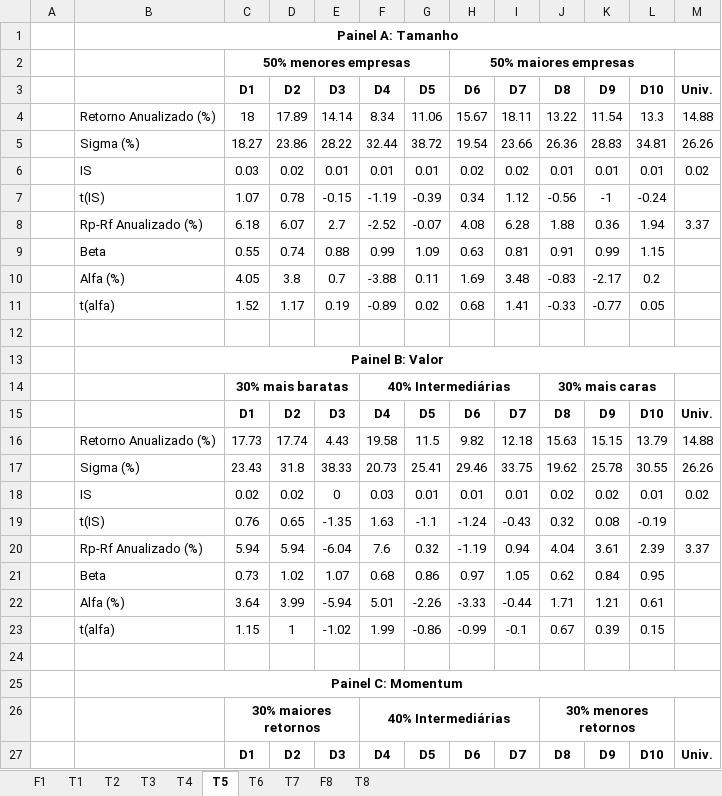
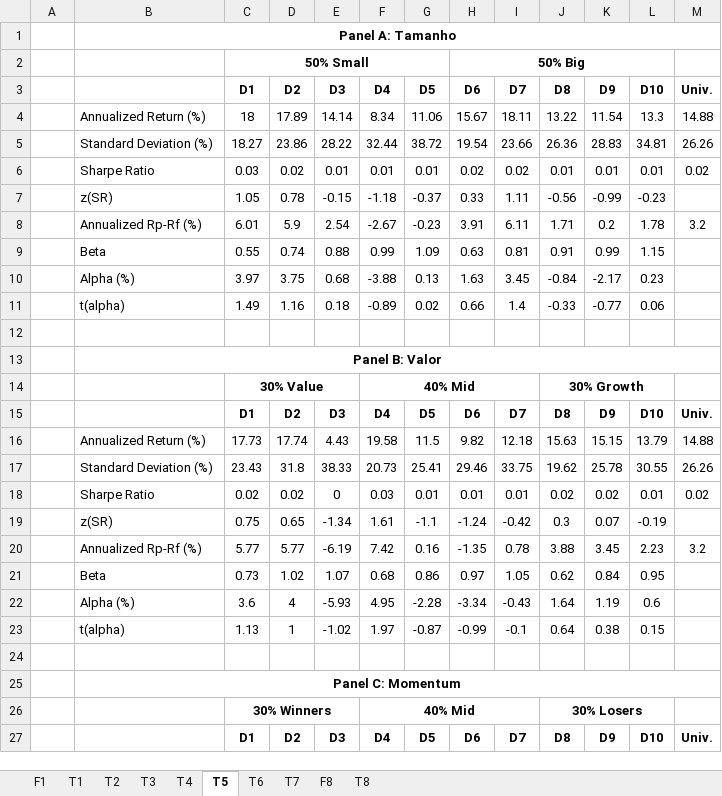
Before and after one commit to pedroteles17/Paper-Avant, an Excel workbook: Fig_Tab.xlsx, sheet T5, drawn as a sheet; only a part is shown; values as stored, in another font and other column widths than the file's, no borders; removed rows and columns are numbered as before the commit, all else as after; the diff covers the shown part only; the diff names each change by its address in the sheet, - before the commit and + after, or states it on an @@ line.

```diff
--- a/Fig_Tab.xlsx (sheet T5)
+++ b/Fig_Tab.xlsx (sheet T5)
-B1: Painel A: Tamanho
+B1: Panel A: Tamanho
-row 2:  |  | 50% menores empresas |  |  |  |  | 50% maiores empresas
+row 2:  |  | 50% Small |  |  |  |  | 50% Big
-B4: Retorno Anualizado (%)
+B4: Annualized Return (%)
-B5: Sigma (%)
+B5: Standard Deviation (%)
-B6: IS
+B6: Sharpe Ratio
-row 7:  | t(IS) | 1.07 | 0.78 | -0.15 | -1.19 | -0.39 | 0.34 | 1.12 | -0.56 | -1 | -0.24
-row 8:  | Rp-Rf Anualizado (%) | 6.18 | 6.07 | 2.7 | -2.52 | -0.07 | 4.08 | 6.28 | 1.88 | 0.36 | 1.94 | 3.37
+row 7:  | z(SR) | 1.05 | 0.78 | -0.15 | -1.18 | -0.37 | 0.33 | 1.11 | -0.56 | -0.99 | -0.23
+row 8:  | Annualized Rp-Rf (%) | 6.01 | 5.9 | 2.54 | -2.67 | -0.23 | 3.91 | 6.11 | 1.71 | 0.2 | 1.78 | 3.2
-row 10:  | Alfa (%) | 4.05 | 3.8 | 0.7 | -3.88 | 0.11 | 1.69 | 3.48 | -0.83 | -2.17 | 0.2
-row 11:  | t(alfa) | 1.52 | 1.17 | 0.19 | -0.89 | 0.02 | 0.68 | 1.41 | -0.33 | -0.77 | 0.05
+row 10:  | Alpha (%) | 3.97 | 3.75 | 0.68 | -3.88 | 0.13 | 1.63 | 3.45 | -0.84 | -2.17 | 0.23
+row 11:  | t(alpha) | 1.49 | 1.16 | 0.18 | -0.89 | 0.02 | 0.66 | 1.4 | -0.33 | -0.77 | 0.06
-B13: Painel B: Valor
+B13: Panel B: Valor
-row 14:  |  | 30% mais baratas |  |  | 40% Intermediárias |  |  |  | 30% mais caras
+row 14:  |  | 30% Value |  |  | 40% Mid |  |  |  | 30% Growth
-B16: Retorno Anualizado (%)
+B16: Annualized Return (%)
-B17: Sigma (%)
+B17: Standard Deviation (%)
-B18: IS
+B18: Sharpe Ratio
-row 19:  | t(IS) | 0.76 | 0.65 | -1.35 | 1.63 | -1.1 | -1.24 | -0.43 | 0.32 | 0.08 | -0.19
-row 20:  | Rp-Rf Anualizado (%) | 5.94 | 5.94 | -6.04 | 7.6 | 0.32 | -1.19 | 0.94 | 4.04 | 3.61 | 2.39 | 3.37
+row 19:  | z(SR) | 0.75 | 0.65 | -1.34 | 1.61 | -1.1 | -1.24 | -0.42 | 0.3 | 0.07 | -0.19
+row 20:  | Annualized Rp-Rf (%) | 5.77 | 5.77 | -6.19 | 7.42 | 0.16 | -1.35 | 0.78 | 3.88 | 3.45 | 2.23 | 3.2
-row 22:  | Alfa (%) | 3.64 | 3.99 | -5.94 | 5.01 | -2.26 | -3.33 | -0.44 | 1.71 | 1.21 | 0.61
-row 23:  | t(alfa) | 1.15 | 1 | -1.02 | 1.99 | -0.86 | -0.99 | -0.1 | 0.67 | 0.39 | 0.15
+row 22:  | Alpha (%) | 3.6 | 4 | -5.93 | 4.95 | -2.28 | -3.34 | -0.43 | 1.64 | 1.19 | 0.6
+row 23:  | t(alpha) | 1.13 | 1 | -1.02 | 1.97 | -0.87 | -0.99 | -0.1 | 0.64 | 0.38 | 0.15
-B25: Painel C: Momentum
+B25: Panel C: Momentum
-row 26:  |  | 30% maiores retornos |  |  | 40% Intermediárias |  |  |  | 30% menores retornos
+row 26:  |  | 30% Winners |  |  | 40% Mid |  |  |  | 30% Losers
```
Also changed, not shown: 8 added rows, 8 removed rows and 11 edited cells elsewhere in this sheet, sheet T4, sheet T7, sheet T1, sheet T2, sheet T3, sheet T8, 1 more sheet, charts or pictures, 1 other file.
